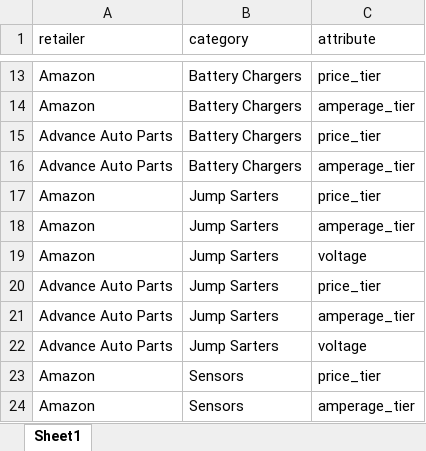
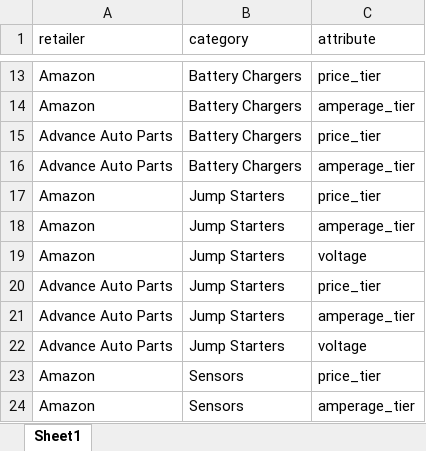
Before and after one commit to krisskad/POC, an Excel workbook: poc_app/demo/autozone_attributes _1.xlsx, sheet Sheet1, drawn as a sheet; only a part is shown, gaps mark what is left out; values as stored, in another font and other column widths than the file's, no borders; the diff names each change by its address in the sheet, - before the commit and + after, or states it on an @@ line.

Commit message:
added template

```diff
--- a/poc_app/demo/autozone_attributes _1.xlsx (sheet Sheet1)
+++ b/poc_app/demo/autozone_attributes _1.xlsx (sheet Sheet1)
-B17:B22 (category): Jump Sarters
+B17:B22 (category): Jump Starters
```
